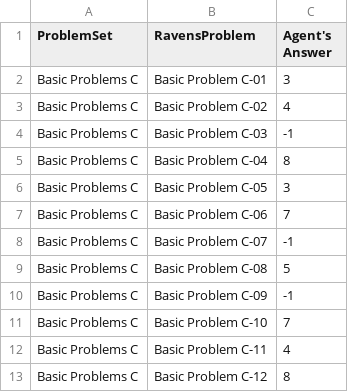
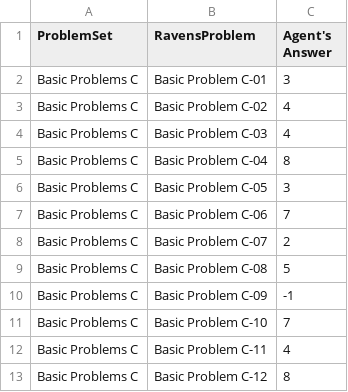
Before and after one commit to Chao-Cheng/KBAI-Ravens-Project, a CSV file: AgentAnswers.csv, drawn as a sheet; only a part is shown.

```diff
--- a/AgentAnswers.csv
+++ b/AgentAnswers.csv
@@ -3,3 +3,3 @@ Basic Problems C,Basic Problem C-01,3
 Basic Problems C,Basic Problem C-02,4
-Basic Problems C,Basic Problem C-03,-1
+Basic Problems C,Basic Problem C-03,4
 Basic Problems C,Basic Problem C-04,8
@@ -7,3 +7,3 @@ Basic Problems C,Basic Problem C-05,3
 Basic Problems C,Basic Problem C-06,7
-Basic Problems C,Basic Problem C-07,-1
+Basic Problems C,Basic Problem C-07,2
 Basic Problems C,Basic Problem C-08,5
```
Also changed, not shown: ProblemResults.csv, 13 other files.
